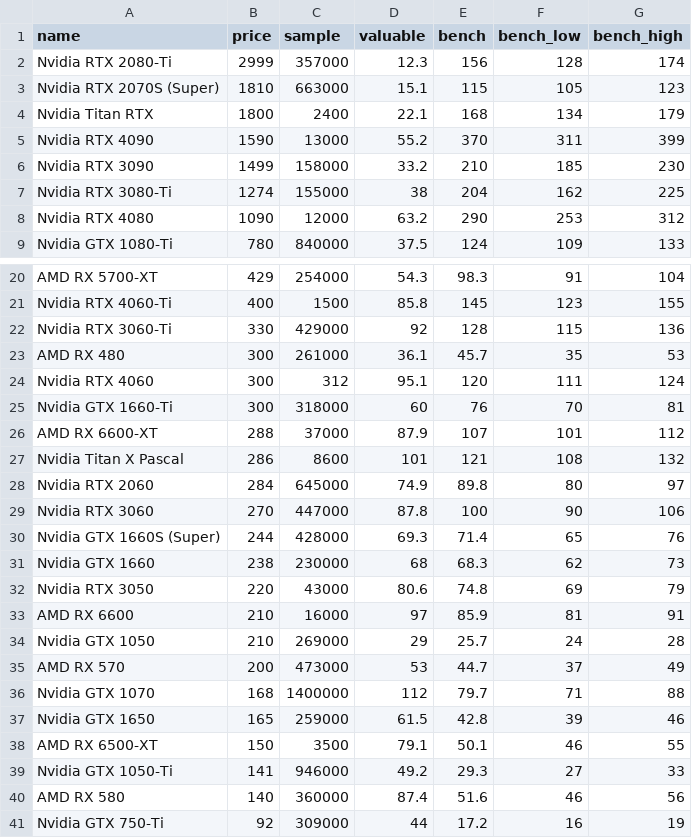
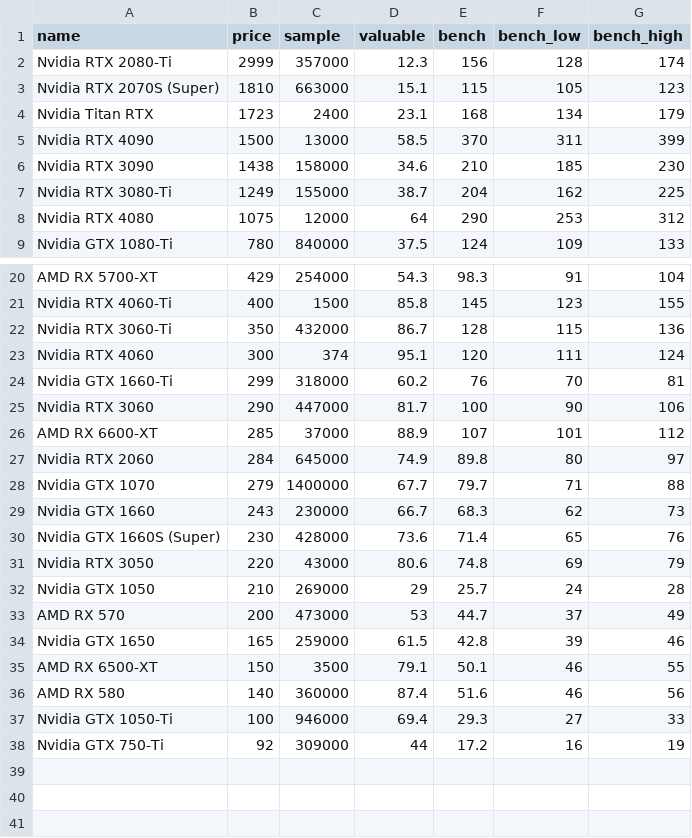
Before and after one commit to ShaokangJiang/CSE-203B-crapping, a CSV file: data/gpu.csv, drawn as a sheet; only a part is shown, gaps mark what is left out.

Commit message:
update Data

```diff
--- a/data/gpu.csv
+++ b/data/gpu.csv
@@ -3,7 +3,7 @@ Nvidia RTX 2080-Ti,2999,357000,12.3,156,128,174
 Nvidia RTX 2070S (Super),1810,663000,15.1,115,105,123
-Nvidia Titan RTX,1800,2400,22.1,168,134,179
-Nvidia RTX 4090,1590,13000,55.2,370,311,399
-Nvidia RTX 3090,1499,158000,33.2,210,185,230
-Nvidia RTX 3080-Ti,1274,155000,38,204,162,225
-Nvidia RTX 4080,1090,12000,63.2,290,253,312
+Nvidia Titan RTX,1723,2400,23.1,168,134,179
+Nvidia RTX 4090,1500,13000,58.5,370,311,399
+Nvidia RTX 3090,1438,158000,34.6,210,185,230
+Nvidia RTX 3080-Ti,1249,155000,38.7,204,162,225
+Nvidia RTX 4080,1075,12000,64,290,253,312
 Nvidia GTX 1080-Ti,780,840000,37.5,124,109,133
@@ -21,21 +21,18 @@ AMD RX 5700-XT,429,254000,54.3,98.3,91,104
 Nvidia RTX 4060-Ti,400,1500,85.8,145,123,155
-Nvidia RTX 3060-Ti,330,429000,92,128,115,136
-AMD RX 480,300,261000,36.1,45.7,35,53
-Nvidia RTX 4060,300,312,95.1,120,111,124
-Nvidia GTX 1660-Ti,300,318000,60,76,70,81
-AMD RX 6600-XT,288,37000,87.9,107,101,112
-Nvidia Titan X Pascal,286,8600,101,121,108,132
+Nvidia RTX 3060-Ti,350,432000,86.7,128,115,136
+Nvidia RTX 4060,300,374,95.1,120,111,124
+Nvidia GTX 1660-Ti,299,318000,60.2,76,70,81
+Nvidia RTX 3060,290,447000,81.7,100,90,106
+AMD RX 6600-XT,285,37000,88.9,107,101,112
 Nvidia RTX 2060,284,645000,74.9,89.8,80,97
-Nvidia RTX 3060,270,447000,87.8,100,90,106
-Nvidia GTX 1660S (Super),244,428000,69.3,71.4,65,76
-Nvidia GTX 1660,238,230000,68,68.3,62,73
+Nvidia GTX 1070,279,1400000,67.7,79.7,71,88
+Nvidia GTX 1660,243,230000,66.7,68.3,62,73
+Nvidia GTX 1660S (Super),230,428000,73.6,71.4,65,76
 Nvidia RTX 3050,220,43000,80.6,74.8,69,79
-AMD RX 6600,210,16000,97,85.9,81,91
 Nvidia GTX 1050,210,269000,29,25.7,24,28
 AMD RX 570,200,473000,53,44.7,37,49
-Nvidia GTX 1070,168,1400000,112,79.7,71,88
 Nvidia GTX 1650,165,259000,61.5,42.8,39,46
 AMD RX 6500-XT,150,3500,79.1,50.1,46,55
-Nvidia GTX 1050-Ti,141,946000,49.2,29.3,27,33
 AMD RX 580,140,360000,87.4,51.6,46,56
+Nvidia GTX 1050-Ti,100,946000,69.4,29.3,27,33
 Nvidia GTX 750-Ti,92,309000,44,17.2,16,19
```
Also changed, not shown: data/cpu.csv, data/hdd.csv, 2 other files.
